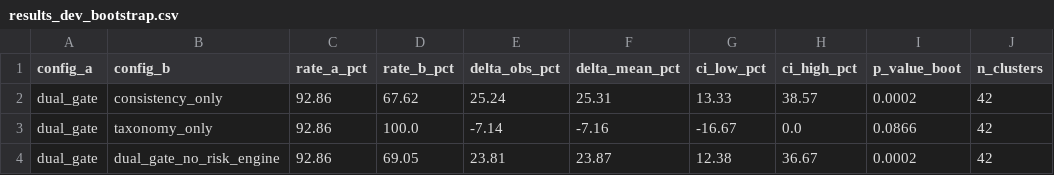
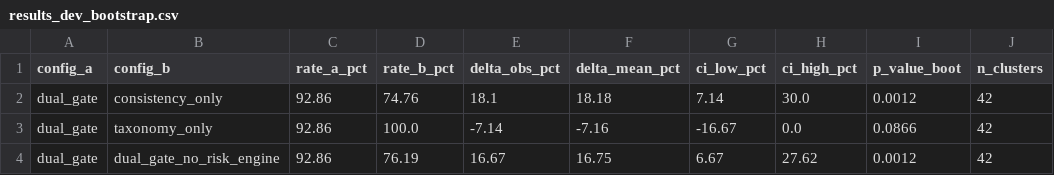
Before and after one commit to srinidhiii311-dot/ContextGuard, a CSV file: analysis/results_dev_bootstrap.csv, drawn as a sheet; only a part is shown; the diff names each change by its address in the sheet, - before the commit and + after, or states it on an @@ line.

```diff
--- a/analysis/results_dev_bootstrap.csv
+++ b/analysis/results_dev_bootstrap.csv
-D2 (rate_b_pct): 67.62
+D2 (rate_b_pct): 74.76
-E2 (delta_obs_pct): 25.24
+E2 (delta_obs_pct): 18.1
-F2 (delta_mean_pct): 25.31
+F2 (delta_mean_pct): 18.18
-G2 (ci_low_pct): 13.33
+G2 (ci_low_pct): 7.14
-H2 (ci_high_pct): 38.57
+H2 (ci_high_pct): 30.0
-I2 (p_value_boot): 0.0002
+I2 (p_value_boot): 0.0012
-D4 (rate_b_pct): 69.05
+D4 (rate_b_pct): 76.19
-E4 (delta_obs_pct): 23.81
+E4 (delta_obs_pct): 16.67
-F4 (delta_mean_pct): 23.87
+F4 (delta_mean_pct): 16.75
-G4 (ci_low_pct): 12.38
+G4 (ci_low_pct): 6.67
-H4 (ci_high_pct): 36.67
+H4 (ci_high_pct): 27.62
-I4 (p_value_boot): 0.0002
+I4 (p_value_boot): 0.0012
```
Also changed, not shown: analysis/metrics_dev.csv, analysis/results_dev_mcnemar.csv, 10 other files.
